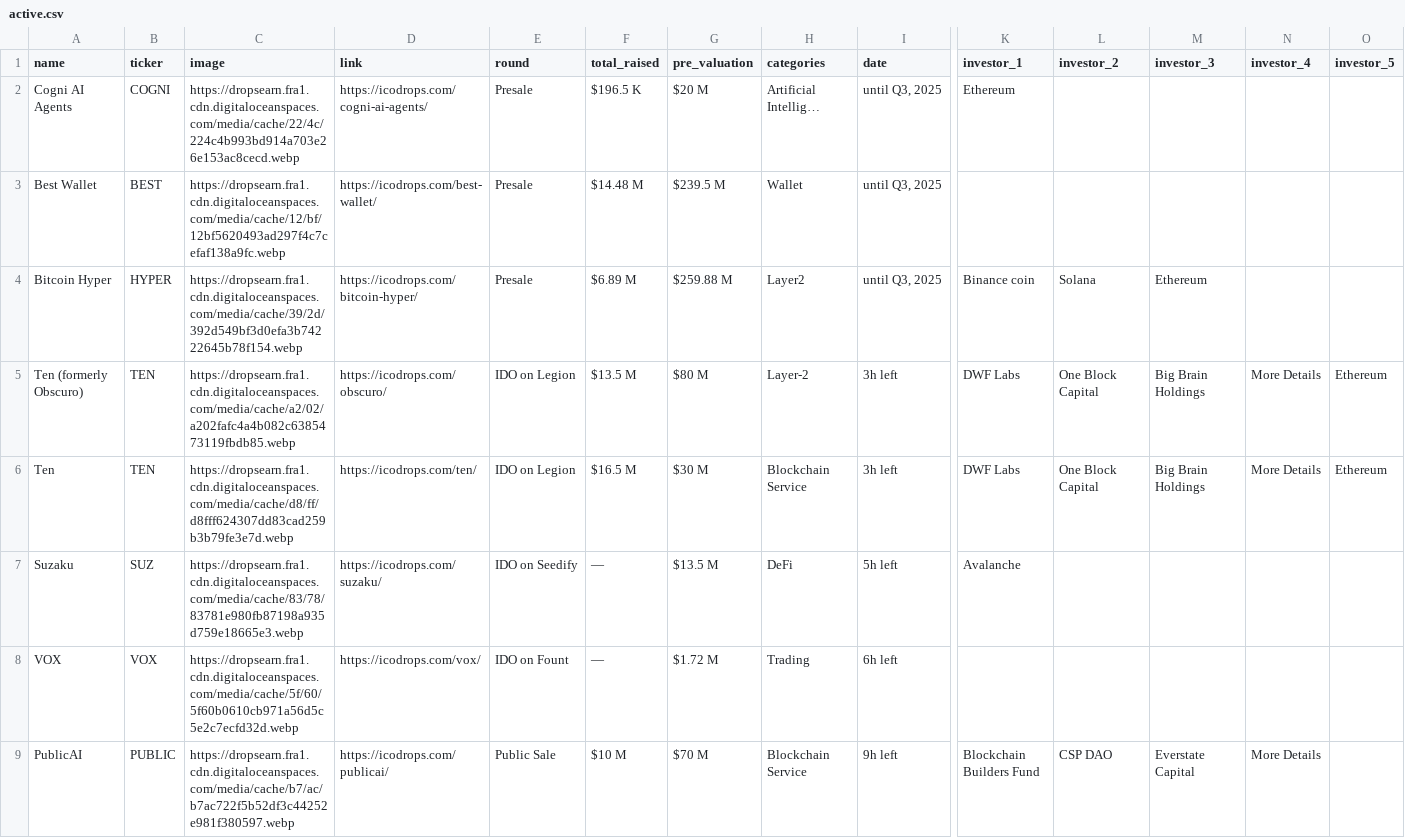
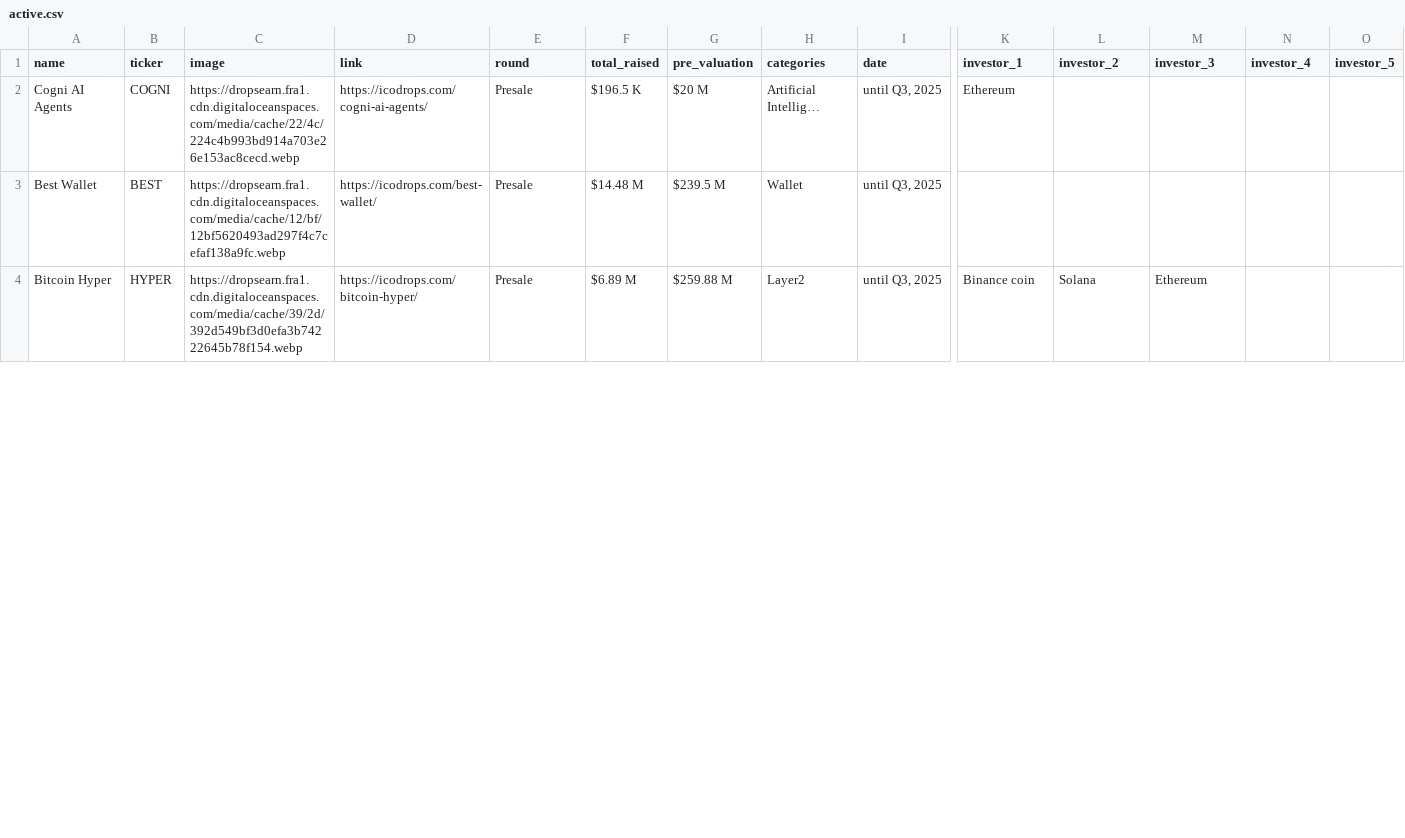
Before and after one commit to rfrm-dao/ICO-IDO-Dashboard, a CSV file: active.csv, drawn as a sheet; only a part is shown, gaps mark what is left out; removed rows and columns are numbered as before the commit, all else as after; rows hold the shown columns only; the diff covers the shown part only; the diff names each change by its address in the sheet, - before the commit and + after, or states it on an @@ line.

```diff
--- a/active.csv
+++ b/active.csv
-row 5: Ten (formerly Obscuro) | TEN | https://dropsearn.fra1.cdn.digitaloceanspaces.com/media/cache/a2/02/a202fafc4a4b082c6385473119fbdb85.webp | https://icodrops.com/obscuro/ | IDO on Legion | $13.5 M | $80 M | Layer-2 | 3h left | DWF Labs | One Block Capital | Big Brain Holdings | More Details | Ethereum
-row 6: Ten | TEN | https://dropsearn.fra1.cdn.digitaloceanspaces.com/media/cache/d8/ff/d8fff624307dd83cad259b3b79fe3e7d.webp | https://icodrops.com/ten/ | IDO on Legion | $16.5 M | $30 M | Blockchain Service | 3h left | DWF Labs | One Block Capital | Big Brain Holdings | More Details | Ethereum
-row 7: Suzaku | SUZ | https://dropsearn.fra1.cdn.digitaloceanspaces.com/media/cache/83/78/83781e980fb87198a935d759e18665e3.webp | https://icodrops.com/suzaku/ | IDO on Seedify | — | $13.5 M | DeFi | 5h left | Avalanche
-row 8: VOX | VOX | https://dropsearn.fra1.cdn.digitaloceanspaces.com/media/cache/5f/60/5f60b0610cb971a56d5c5e2c7ecfd32d.webp | https://icodrops.com/vox/ | IDO on Fount | — | $1.72 M | Trading | 6h left
-row 9: PublicAI | PUBLIC | https://dropsearn.fra1.cdn.digitaloceanspaces.com/media/cache/b7/ac/b7ac722f5b52df3c44252e981f380597.webp | https://icodrops.com/publicai/ | Public Sale | $10 M | $70 M | Blockchain Service | 9h left | Blockchain Builders Fund | CSP DAO | Everstate Capital | More Details
```
Also changed, not shown: 2 added rows and 68 edited cells elsewhere in this file, upcoming.csv.
